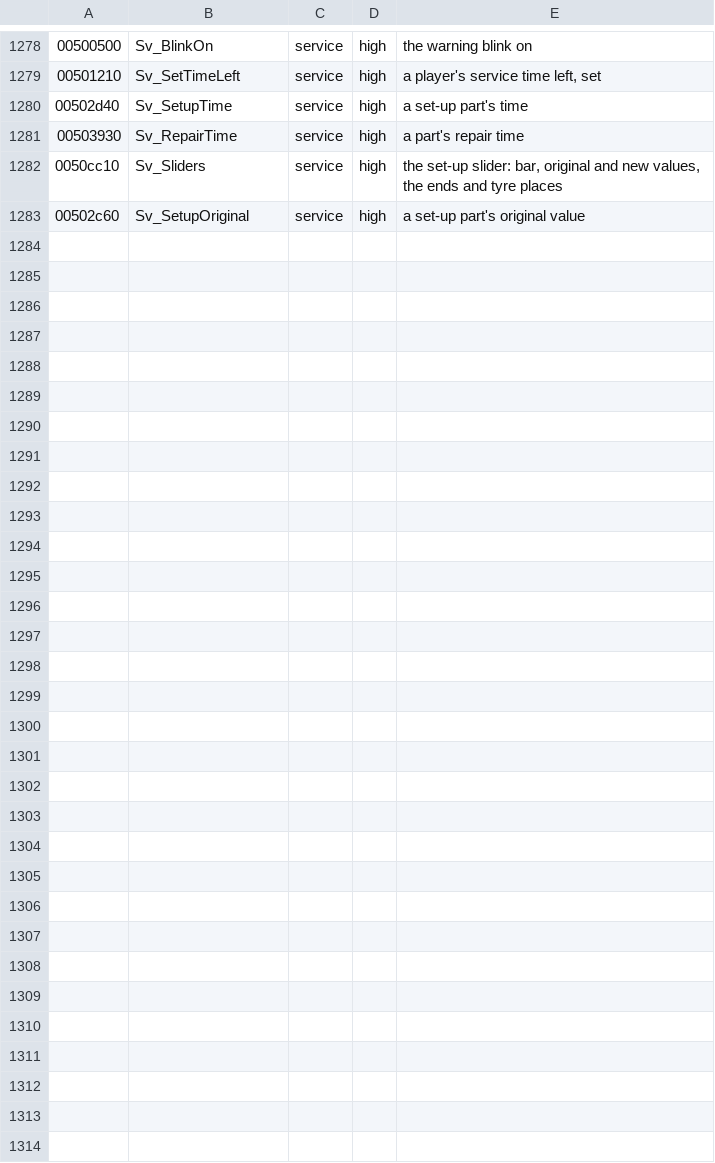
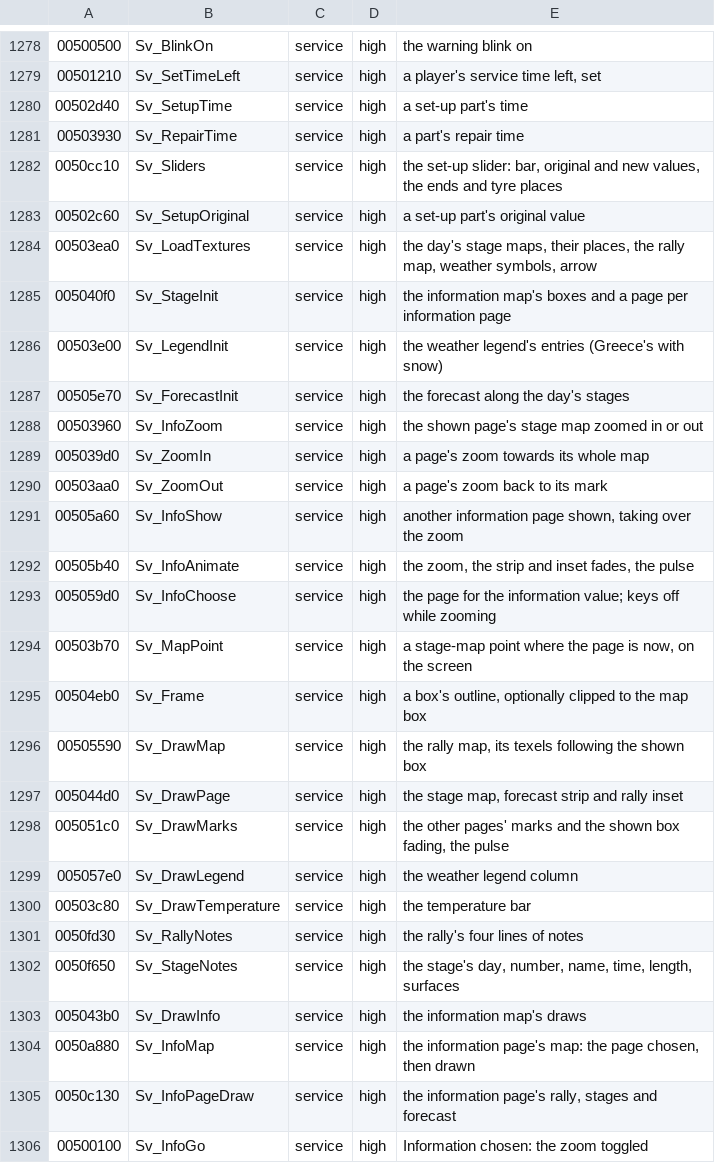
Before and after one commit to emdzej/opencmr2, a TSV file: tools/ghidra/names.tsv, drawn as a sheet; only a part is shown, gaps mark what is left out.

```diff
--- a/tools/ghidra/names.tsv
+++ b/tools/ghidra/names.tsv
@@ -1283 +1283,24 @@
 00502c60	Sv_SetupOriginal	service	high	a set-up part's original value
+00503ea0	Sv_LoadTextures	service	high	the day's stage maps, their places, the rally map, weather symbols, arrow
+005040f0	Sv_StageInit	service	high	the information map's boxes and a page per information page
+00503e00	Sv_LegendInit	service	high	the weather legend's entries (Greece's with snow)
+00505e70	Sv_ForecastInit	service	high	the forecast along the day's stages
+00503960	Sv_InfoZoom	service	high	the shown page's stage map zoomed in or out
+005039d0	Sv_ZoomIn	service	high	a page's zoom towards its whole map
+00503aa0	Sv_ZoomOut	service	high	a page's zoom back to its mark
+00505a60	Sv_InfoShow	service	high	another information page shown, taking over the zoom
+00505b40	Sv_InfoAnimate	service	high	the zoom, the strip and inset fades, the pulse
+005059d0	Sv_InfoChoose	service	high	the page for the information value; keys off while zooming
+00503b70	Sv_MapPoint	service	high	a stage-map point where the page is now, on the screen
+00504eb0	Sv_Frame	service	high	a box's outline, optionally clipped to the map box
+00505590	Sv_DrawMap	service	high	the rally map, its texels following the shown box
+005044d0	Sv_DrawPage	service	high	the stage map, forecast strip and rally inset
+005051c0	Sv_DrawMarks	service	high	the other pages' marks and the shown box fading, the pulse
+005057e0	Sv_DrawLegend	service	high	the weather legend column
+00503c80	Sv_DrawTemperature	service	high	the temperature bar
+0050fd30	Sv_RallyNotes	service	high	the rally's four lines of notes
+0050f650	Sv_StageNotes	service	high	the stage's day, number, name, time, length, surfaces
+005043b0	Sv_DrawInfo	service	high	the information map's draws
+0050a880	Sv_InfoMap	service	high	the information page's map: the page chosen, then drawn
+0050c130	Sv_InfoPageDraw	service	high	the information page's rally, stages and forecast
+00500100	Sv_InfoGo	service	high	Information chosen: the zoom toggled
```
Also changed, not shown: 6 other files.
